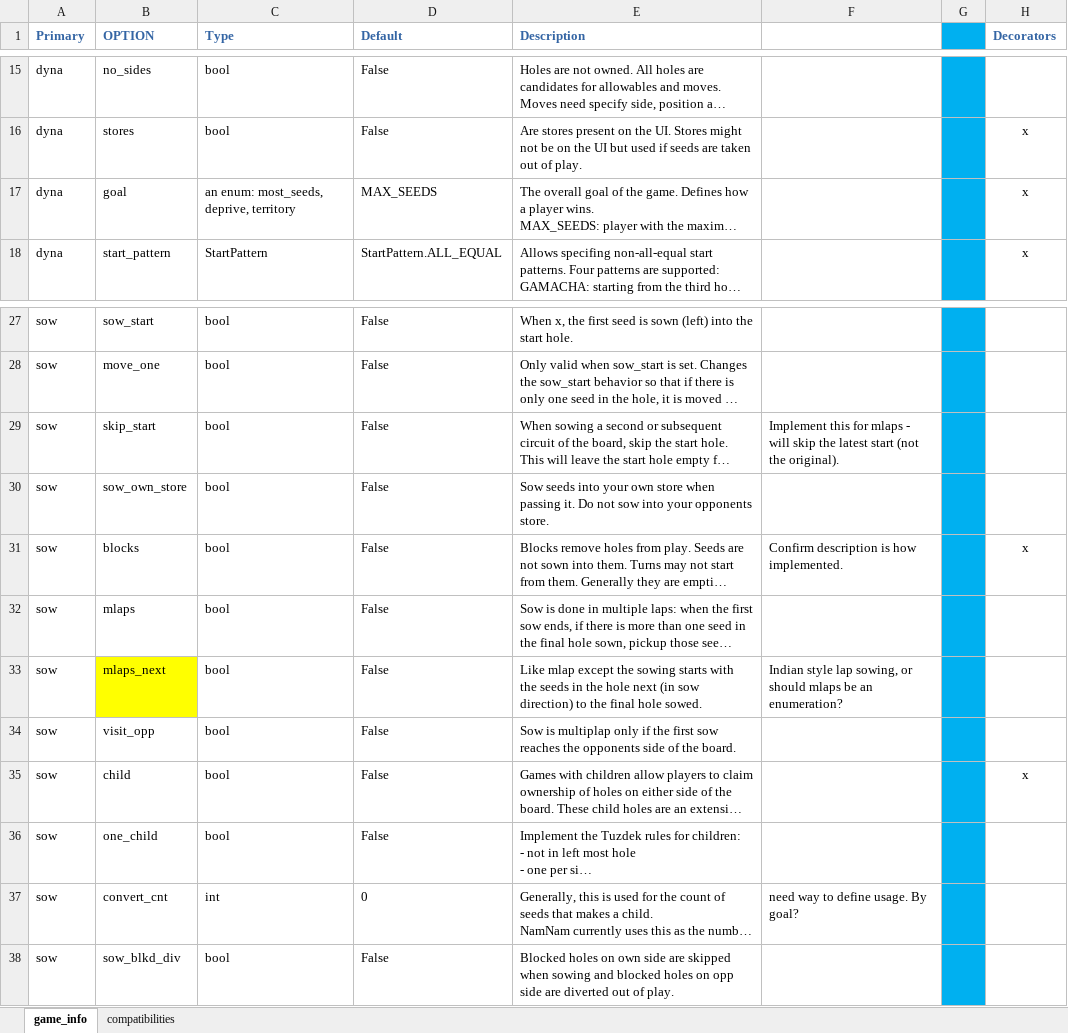
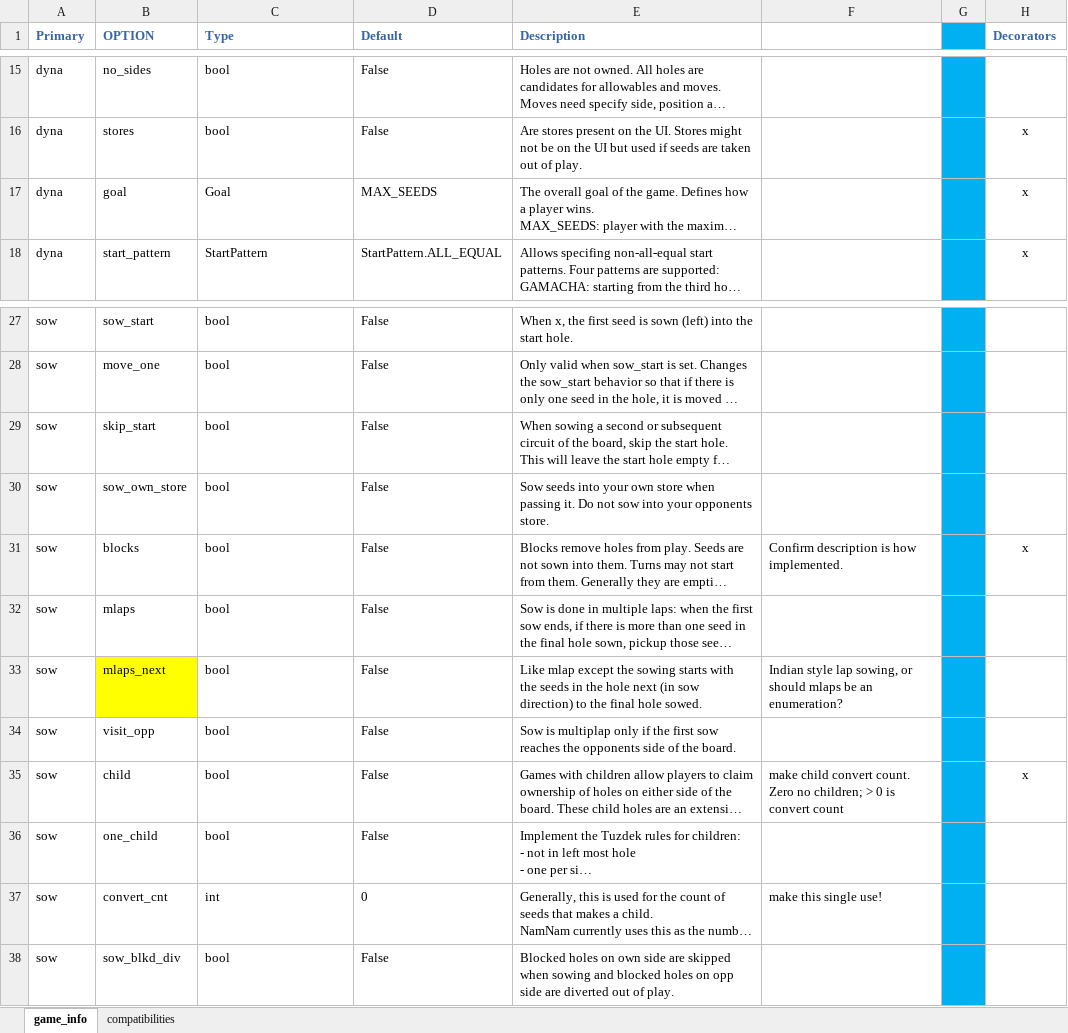
Before and after one commit to StoneShark/MancalaGames, an Excel workbook: docs/game_info.xlsm, sheet game_info, drawn as a sheet; only a part is shown, gaps mark what is left out; long unchanged cells end in …; values as stored, in another font and other column widths than the file's, no borders; the diff names each change by its address in the sheet, - before the commit and + after, or states it on an @@ line.

```diff
--- a/docs/game_info.xlsm (sheet game_info)
+++ b/docs/game_info.xlsm (sheet game_info)
-C17 (Type): an enum: most_seeds, deprive, territory
+C17 (Type): Goal
-F29: Implement this for mlaps - will skip the latest start (not the original).
+F29: (empty)
-F35: (empty)
+F35: make child convert count. Zero no children; > 0 is convert count
-F37: need way to define usage. By goal?
+F37: make this single use!
```
Also changed, not shown: 55 other files.
